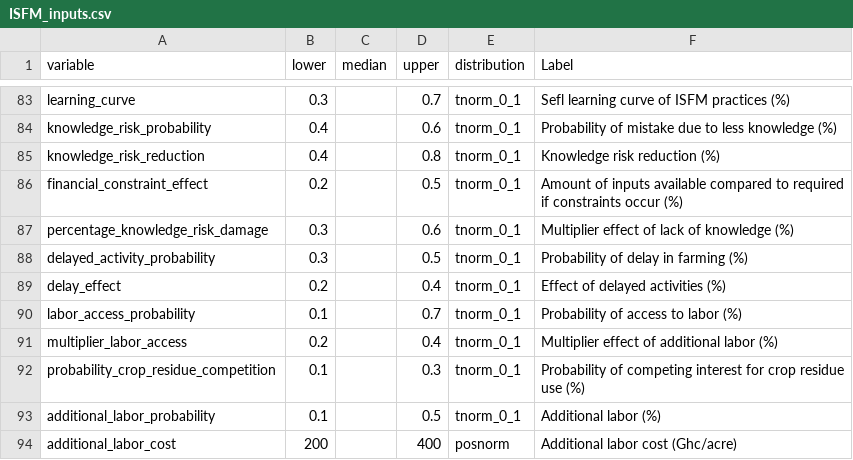
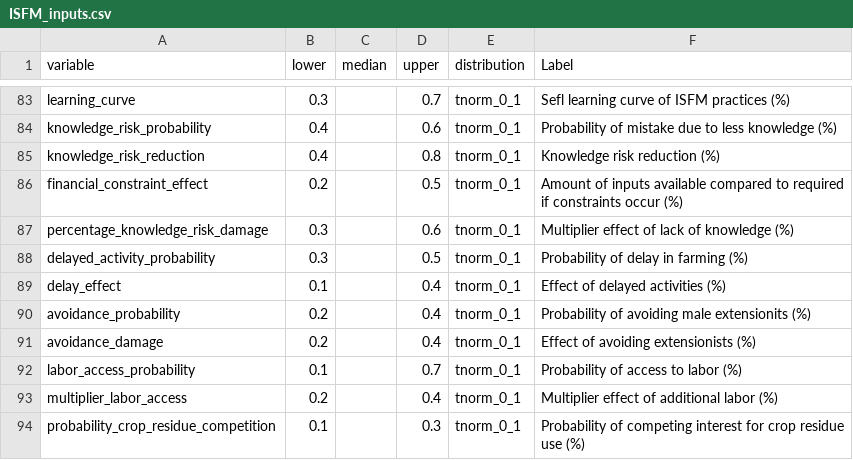
Before and after one commit to Dorcas-Sang/ISFM-modelling, a CSV file: data/ISFM_inputs.csv, drawn as a sheet; only a part is shown, gaps mark what is left out; the shorter side is filled out with more unchanged rows.

```diff
--- a/data/ISFM_inputs.csv
+++ b/data/ISFM_inputs.csv
@@ -88,3 +88,5 @@ percentage_knowledge_risk_damage,0.3,,0.6,tnorm_0_1,Multiplier effect of lack of
 delayed_activity_probability,0.3,,0.5,tnorm_0_1,Probability of delay in farming (%)
-delay_effect,0.2,,0.4,tnorm_0_1,Effect of delayed activities (%)
+delay_effect,0.1,,0.4,tnorm_0_1,Effect of delayed activities (%)
+avoidance_probability,0.2,,0.4,tnorm_0_1,Probability of avoiding male extensionits (%)
+avoidance_damage,0.2,,0.4,tnorm_0_1,Effect of avoiding extensionists (%)
 labor_access_probability,0.1,,0.7,tnorm_0_1,Probability of access to labor (%)
```
Also changed, not shown: 13 other files.
